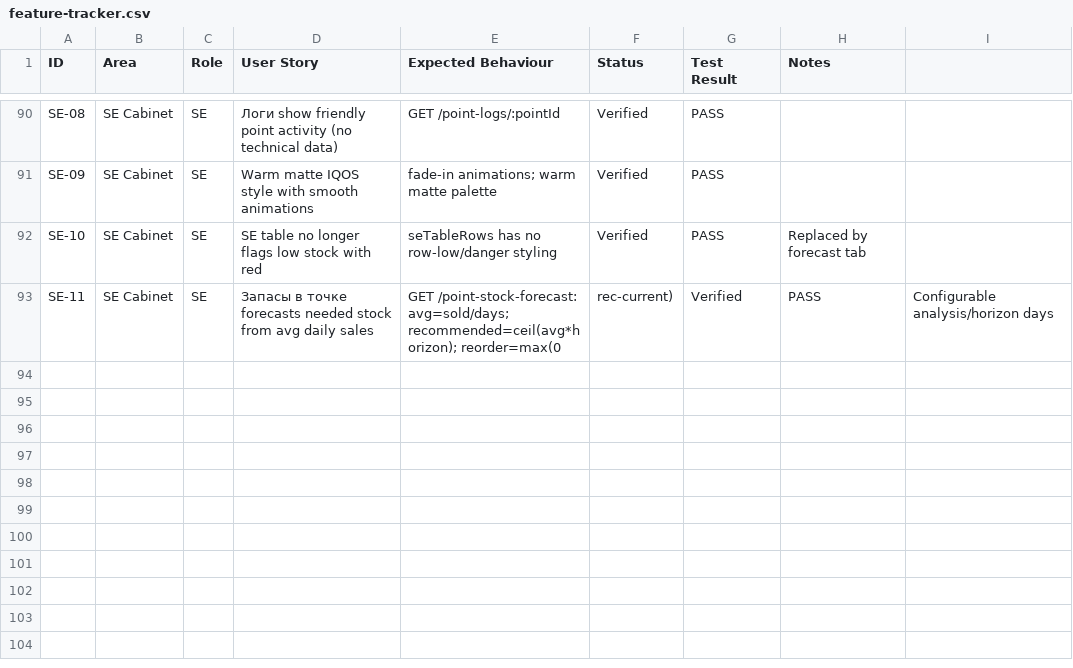
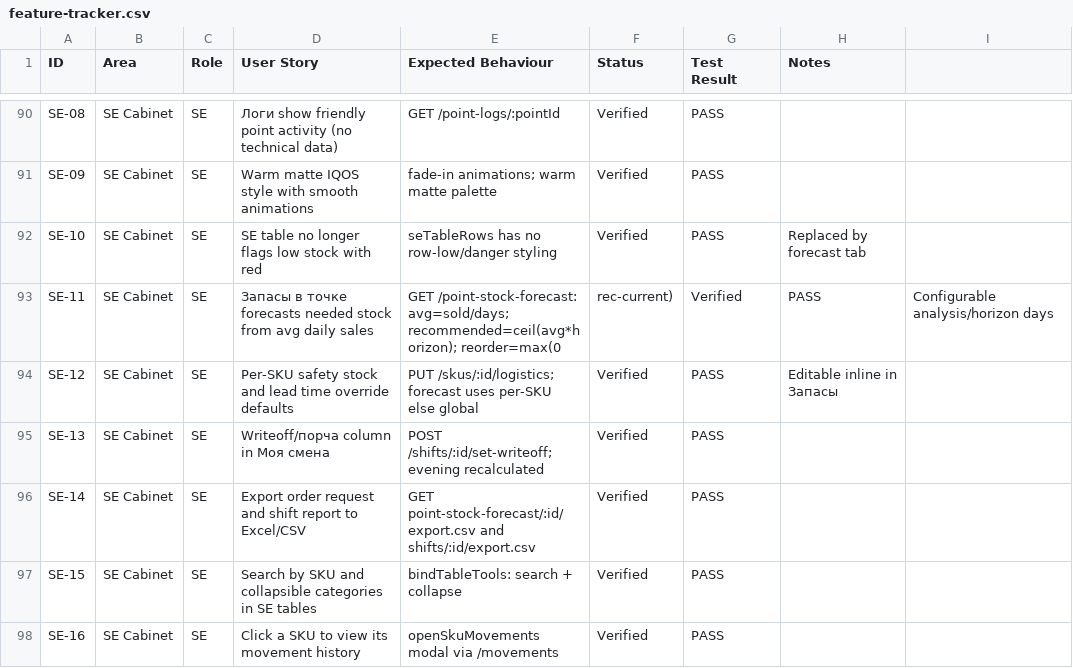
Before and after one commit to ekzotik-inc/QStock, a CSV file: docs/feature-tracker.csv, drawn as a sheet; only a part is shown, gaps mark what is left out; the diff names each change by its address in the sheet, - before the commit and + after, or states it on an @@ line.

```diff
--- a/docs/feature-tracker.csv
+++ b/docs/feature-tracker.csv
+row 94: SE-12 | SE Cabinet | SE | Per-SKU safety stock and lead time override defaults | PUT /skus/:id/logistics; forecast uses per-SKU else global | Verified | PASS | Editable inline in Запасы
+row 95: SE-13 | SE Cabinet | SE | Writeoff/порча column in Моя смена | POST /shifts/:id/set-writeoff; evening recalculated | Verified | PASS
+row 96: SE-14 | SE Cabinet | SE | Export order request and shift report to Excel/CSV | GET point-stock-forecast/:id/export.csv and shifts/:id/export.csv | Verified | PASS
+row 97: SE-15 | SE Cabinet | SE | Search by SKU and collapsible categories in SE tables | bindTableTools: search + collapse | Verified | PASS
+row 98: SE-16 | SE Cabinet | SE | Click a SKU to view its movement history | openSkuMovements modal via /movements | Verified | PASS
```
Also changed, not shown: 6 other files.
